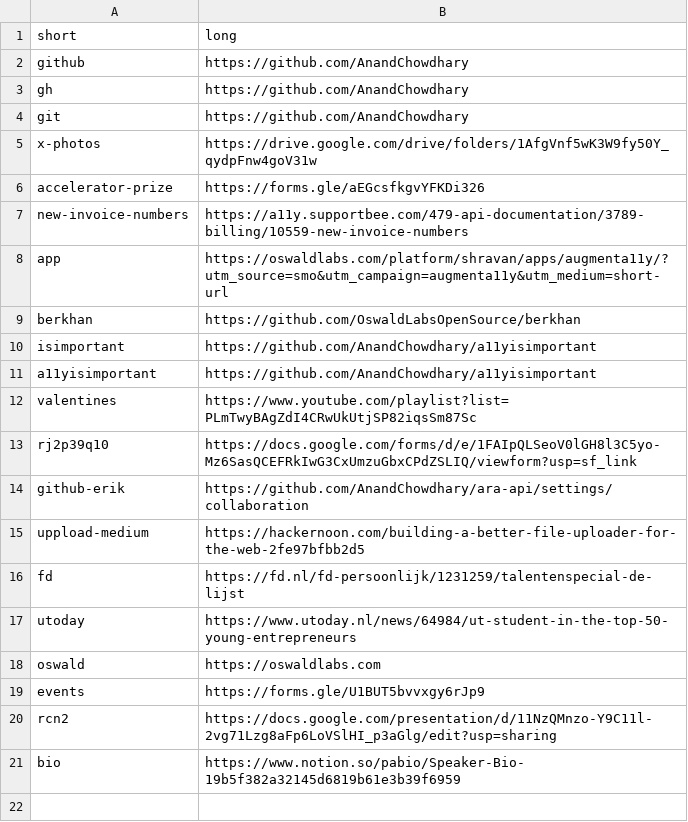
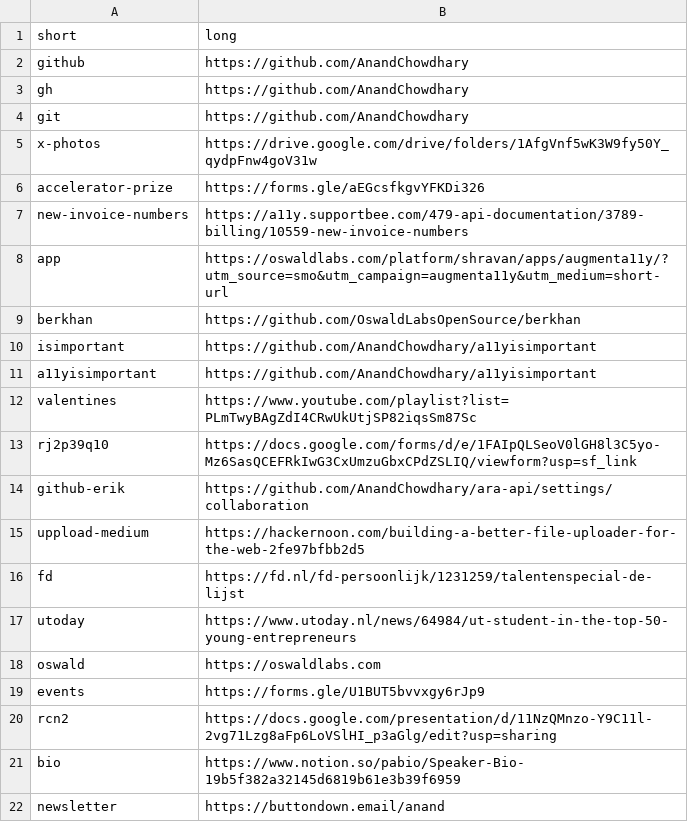
Before and after one commit to AnandChowdhary/anand.link, a CSV file: redirects.csv, drawn as a sheet; the diff names each change by its address in the sheet, - before the commit and + after, or states it on an @@ line.

```diff
--- a/redirects.csv
+++ b/redirects.csv
+row 22: newsletter | https://buttondown.email/anand
```
Also changed, not shown: 1 other file.
